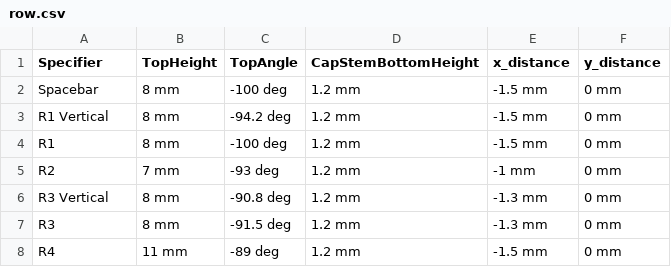
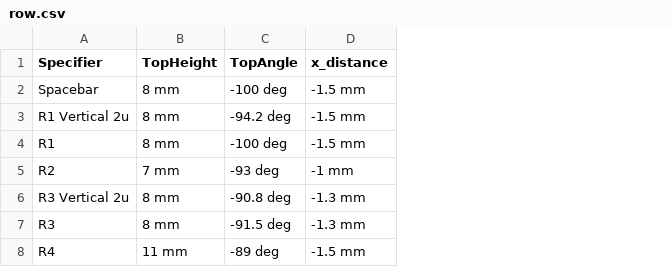
Before and after one commit to hajimen/p2ppcb_software, a CSV file: p2ppcb_parts_data_f360/parameters/mx_oem/row.csv, drawn as a sheet; the diff names each change by its address in the sheet, - before the commit and + after, or states it on an @@ line.

```diff
--- a/p2ppcb_parts_data_f360/parameters/mx_oem/row.csv
+++ b/p2ppcb_parts_data_f360/parameters/mx_oem/row.csv
-column D (CapStemBottomHeight), rows 2-8: all 1.2 mm
-column F (y_distance), rows 2-8: all 0 mm
-A3 (Specifier): R1 Vertical
+A3 (Specifier): R1 Vertical 2u
-A6 (Specifier): R3 Vertical
+A6 (Specifier): R3 Vertical 2u
```
Also changed, not shown: p2ppcb_parts_data_f360/parameters/description.csv, p2ppcb_parts_data_f360/parameters/dsa/mapping.csv, 25 other files.
